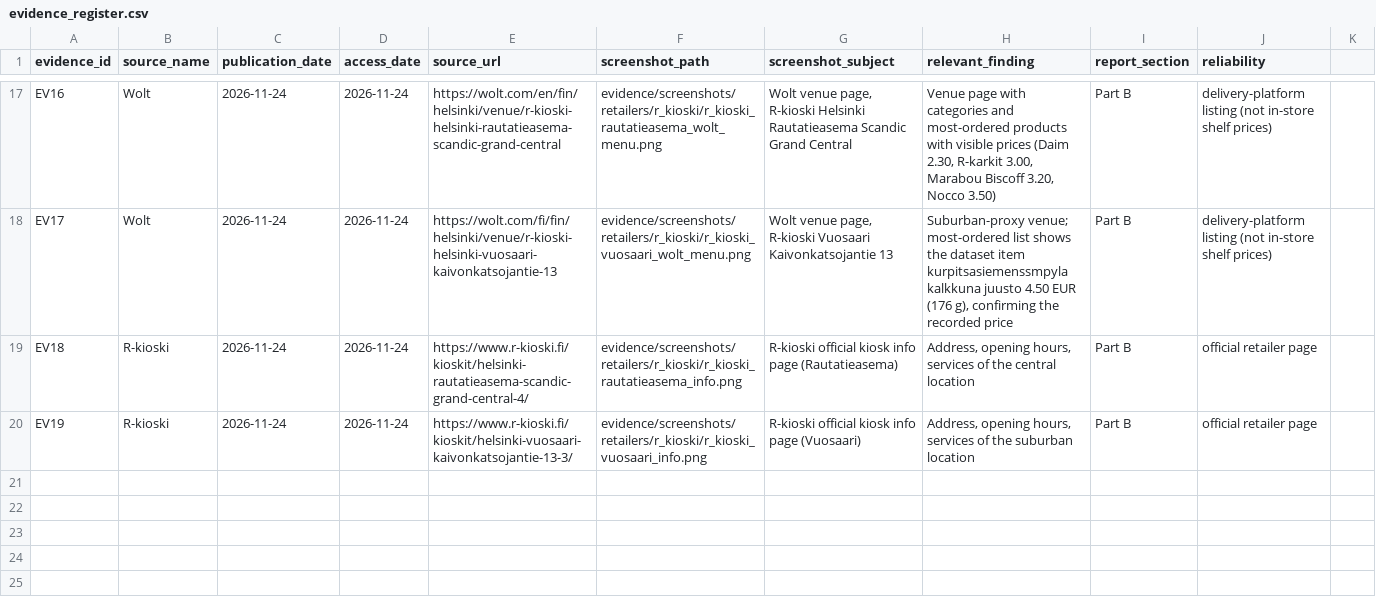
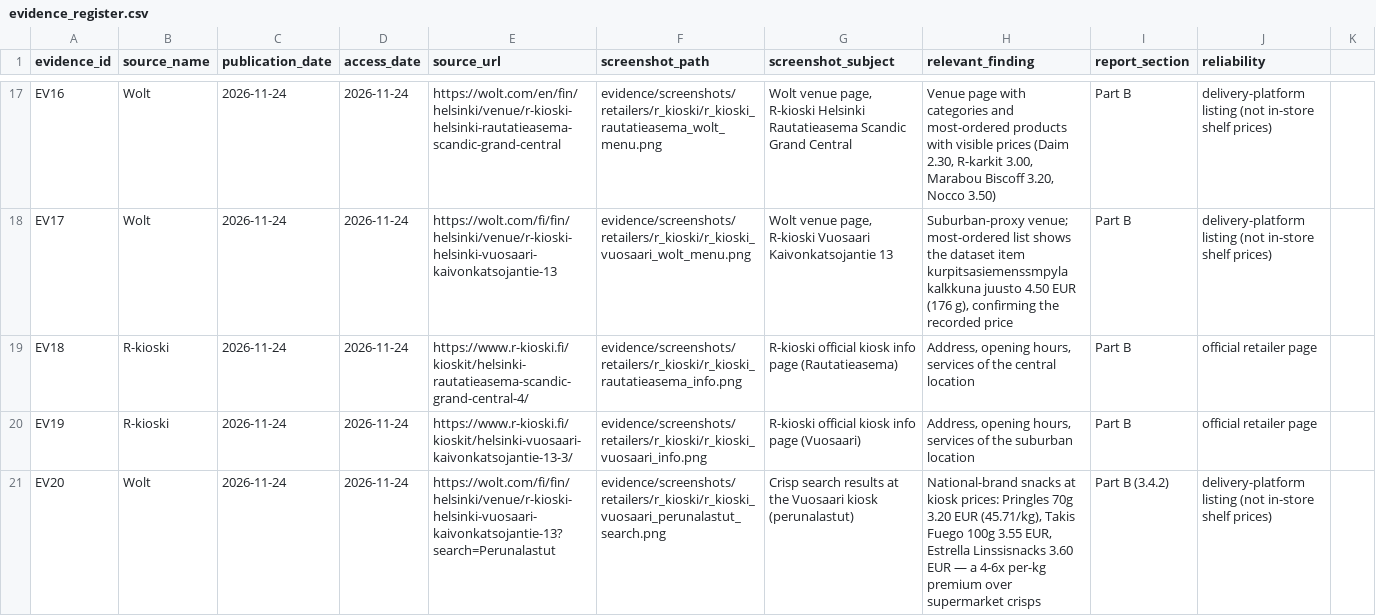
Before and after one commit to smyrnav/arcada-coursework, a CSV file: 2026-autumn/introduction-to-marketing/private-label-retail-analytics/evidence/evidence_register.csv, drawn as a sheet; only a part is shown, gaps mark what is left out; the diff names each change by its address in the sheet, - before the commit and + after, or states it on an @@ line.

Commit message:
Add R-kioski perunalastut search capture (kiosk snack price premium) as Figure 5 + EV20

```diff
--- a/2026-autumn/introduction-to-marketing/private-label-retail-analytics/evidence/evidence_register.csv
+++ b/2026-autumn/introduction-to-marketing/private-label-retail-analytics/evidence/evidence_register.csv
+row 21: EV20 | Wolt | 2026-11-24 | 2026-11-24 | https://wolt.com/fi/fin/helsinki/venue/r-kioski-helsinki-vuosaari-kaivonkatsojantie-13?search=Perunalastut | evidence/screenshots/retailers/r_kioski/r_kioski_vuosaari_perunalastut_search.png | Crisp search results at the Vuosaari kiosk (perunalastut) | National-brand snacks at kiosk prices: Pringles 70g 3.20 EUR (45.71/kg), Takis Fuego 100g 3.55 EUR, Estrella Linssisnacks 3.60 EUR — a 4-6x per-kg premium over supermarket crisps | Part B (3.4.2) | delivery-platform listing (not in-store shelf prices)
```
Also changed, not shown: 2 other files.
